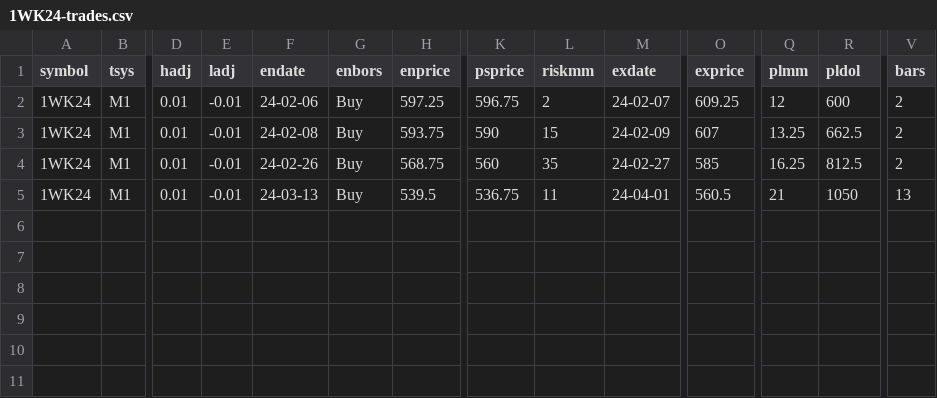
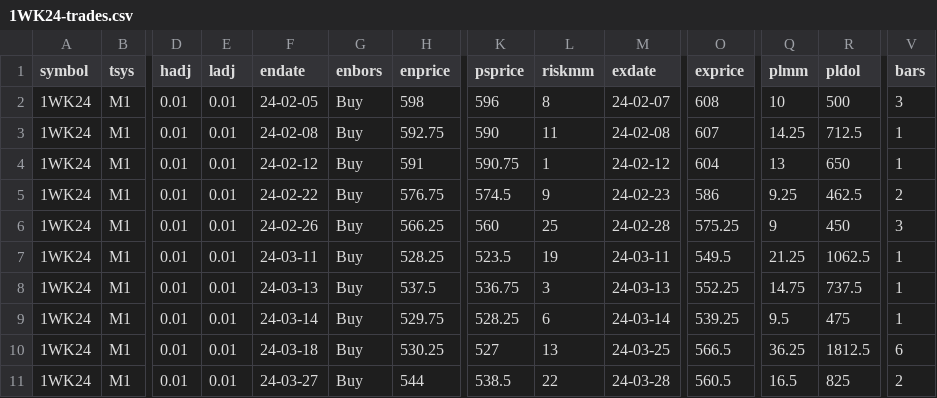
Before and after one commit to LarryCalvert/charts2, a CSV file: data/1WK24-trades.csv, drawn as a sheet; only a part is shown, gaps mark what is left out; addresses are those after the commit; rows hold the shown columns only; the diff names each change by its address in the sheet, - before the commit and + after, or states it on an @@ line.

```diff
--- a/data/1WK24-trades.csv
+++ b/data/1WK24-trades.csv
-E2:E3 (ladj): -0.01
+E2:E3 (ladj): 0.01
-F2 (endate): 24-02-06
+F2 (endate): 24-02-05
-H2 (enprice): 597.25
+H2 (enprice): 598
-K2 (psprice): 596.75
+K2 (psprice): 596
-L2 (riskmm): 2
+L2 (riskmm): 8
-O2 (exprice): 609.25
+O2 (exprice): 608
-Q2 (plmm): 12
+Q2 (plmm): 10
-R2 (pldol): 600
+R2 (pldol): 500
-V2 (bars): 2
+V2 (bars): 3
-H3 (enprice): 593.75
+H3 (enprice): 592.75
-L3 (riskmm): 15
+L3 (riskmm): 11
-M3 (exdate): 24-02-09
+M3 (exdate): 24-02-08
-Q3 (plmm): 13.25
+Q3 (plmm): 14.25
-R3 (pldol): 662.5
+R3 (pldol): 712.5
-V3 (bars): 2
+V3 (bars): 1
+row 4: 1WK24 | M1 | 0.01 | 0.01 | 24-02-12 | Buy | 591 | 590.75 | 1 | 24-02-12 | 604 | 13 | 650 | 1
+row 5: 1WK24 | M1 | 0.01 | 0.01 | 24-02-22 | Buy | 576.75 | 574.5 | 9 | 24-02-23 | 586 | 9.25 | 462.5 | 2
-E6 (ladj): -0.01
+E6 (ladj): 0.01
-H6 (enprice): 568.75
+H6 (enprice): 566.25
-L6 (riskmm): 35
+L6 (riskmm): 25
-M6 (exdate): 24-02-27
+M6 (exdate): 24-02-28
-O6 (exprice): 585
+O6 (exprice): 575.25
-Q6 (plmm): 16.25
+Q6 (plmm): 9
-R6 (pldol): 812.5
+R6 (pldol): 450
-V6 (bars): 2
+V6 (bars): 3
+row 7: 1WK24 | M1 | 0.01 | 0.01 | 24-03-11 | Buy | 528.25 | 523.5 | 19 | 24-03-11 | 549.5 | 21.25 | 1062.5 | 1
-E8 (ladj): -0.01
+E8 (ladj): 0.01
-H8 (enprice): 539.5
+H8 (enprice): 537.5
-L8 (riskmm): 11
+L8 (riskmm): 3
-M8 (exdate): 24-04-01
+M8 (exdate): 24-03-13
-O8 (exprice): 560.5
+O8 (exprice): 552.25
-Q8 (plmm): 21
+Q8 (plmm): 14.75
-R8 (pldol): 1050
+R8 (pldol): 737.5
-V8 (bars): 13
+V8 (bars): 1
+row 9: 1WK24 | M1 | 0.01 | 0.01 | 24-03-14 | Buy | 529.75 | 528.25 | 6 | 24-03-14 | 539.25 | 9.5 | 475 | 1
+row 10: 1WK24 | M1 | 0.01 | 0.01 | 24-03-18 | Buy | 530.25 | 527 | 13 | 24-03-25 | 566.5 | 36.25 | 1812.5 | 6
+row 11: 1WK24 | M1 | 0.01 | 0.01 | 24-03-27 | Buy | 544 | 538.5 | 22 | 24-03-28 | 560.5 | 16.5 | 825 | 2
```
Also changed, not shown: data/1WK24-orders-filled.csv, data/1WK24-orders.csv, 11 other files.
